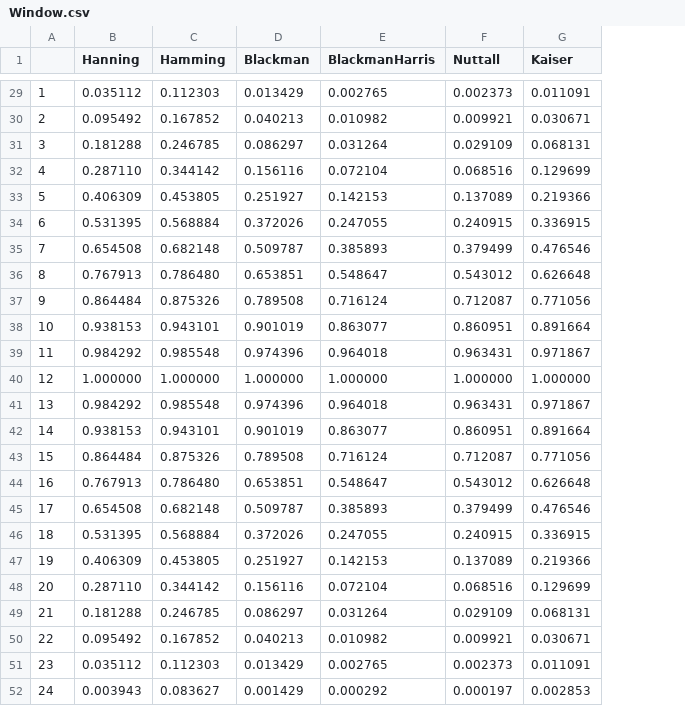
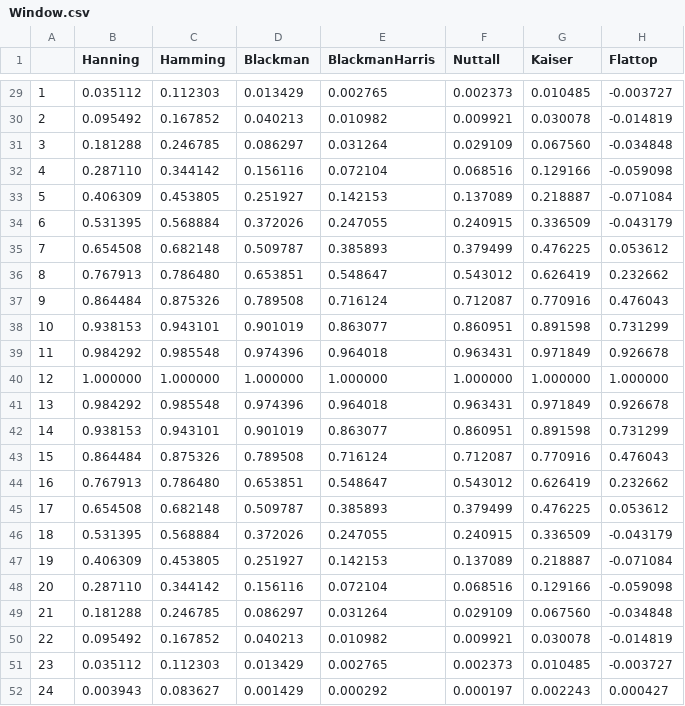
Before and after one commit to in-die-nibelungeh/SelfLearning, a CSV file: Programs/Window/Window.csv, drawn as a sheet; only a part is shown, gaps mark what is left out; the diff covers the shown part only; the diff names each change by its address in the sheet, - before the commit and + after, or states it on an @@ line.

Commit message:
Confirmed Flattop

```diff
--- a/Programs/Window/Window.csv
+++ b/Programs/Window/Window.csv
+column H (Flattop), rows 29-52: -0.003727 | -0.014819 | -0.034848 | -0.059098 | -0.071084 | -0.043179 | 0.053612 | 0.232662 | 0.476043 | 0.731299 | 0.926678 | 1.000000 | 0.926678 | 0.731299 | 0.476043 | 0.232662 | 0.053612 | -0.043179 | -0.071084 | -0.059098 | -0.034848 | -0.014819 | -0.003727 | 0.000427
-G29 (Kaiser): 0.011091
+G29 (Kaiser): 0.010485
-G30 (Kaiser): 0.030671
+G30 (Kaiser): 0.030078
-G31 (Kaiser): 0.068131
+G31 (Kaiser): 0.067560
-G32 (Kaiser): 0.129699
+G32 (Kaiser): 0.129166
-G33 (Kaiser): 0.219366
+G33 (Kaiser): 0.218887
-G34 (Kaiser): 0.336915
+G34 (Kaiser): 0.336509
-G35 (Kaiser): 0.476546
+G35 (Kaiser): 0.476225
-G36 (Kaiser): 0.626648
+G36 (Kaiser): 0.626419
-G37 (Kaiser): 0.771056
+G37 (Kaiser): 0.770916
-G38 (Kaiser): 0.891664
+G38 (Kaiser): 0.891598
-G39 (Kaiser): 0.971867
+G39 (Kaiser): 0.971849
-G41 (Kaiser): 0.971867
+G41 (Kaiser): 0.971849
-G42 (Kaiser): 0.891664
+G42 (Kaiser): 0.891598
-G43 (Kaiser): 0.771056
+G43 (Kaiser): 0.770916
-G44 (Kaiser): 0.626648
+G44 (Kaiser): 0.626419
-G45 (Kaiser): 0.476546
+G45 (Kaiser): 0.476225
-G46 (Kaiser): 0.336915
+G46 (Kaiser): 0.336509
-G47 (Kaiser): 0.219366
+G47 (Kaiser): 0.218887
-G48 (Kaiser): 0.129699
+G48 (Kaiser): 0.129166
-G49 (Kaiser): 0.068131
+G49 (Kaiser): 0.067560
-G50 (Kaiser): 0.030671
+G50 (Kaiser): 0.030078
-G51 (Kaiser): 0.011091
+G51 (Kaiser): 0.010485
-G52 (Kaiser): 0.002853
+G52 (Kaiser): 0.002243
```
Also changed, not shown: 25 edited cells elsewhere in this file.
